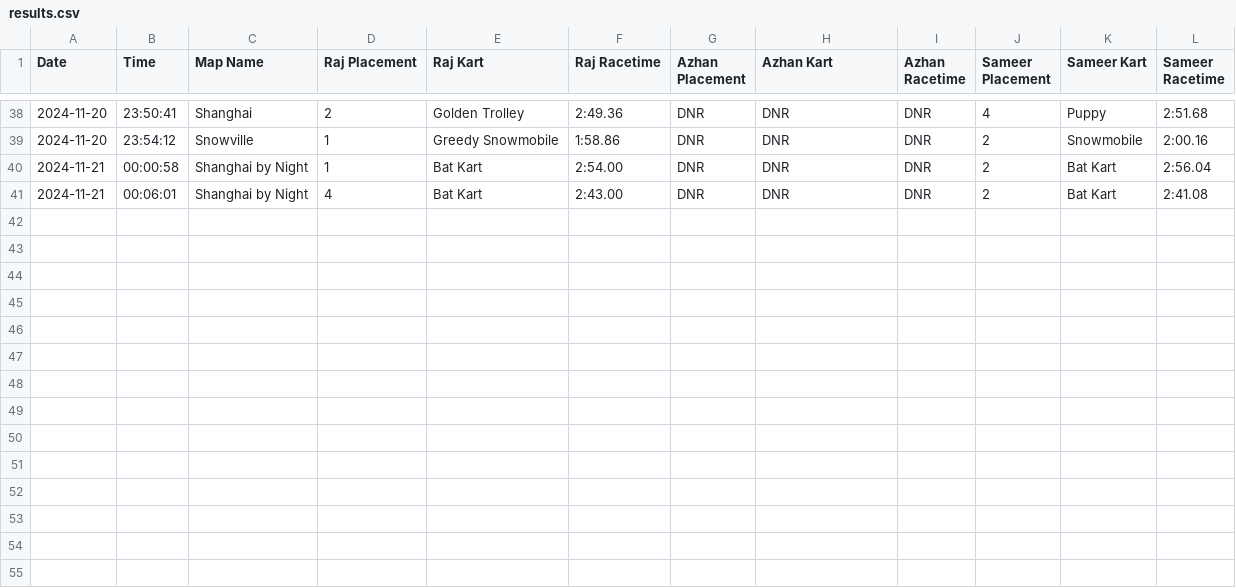
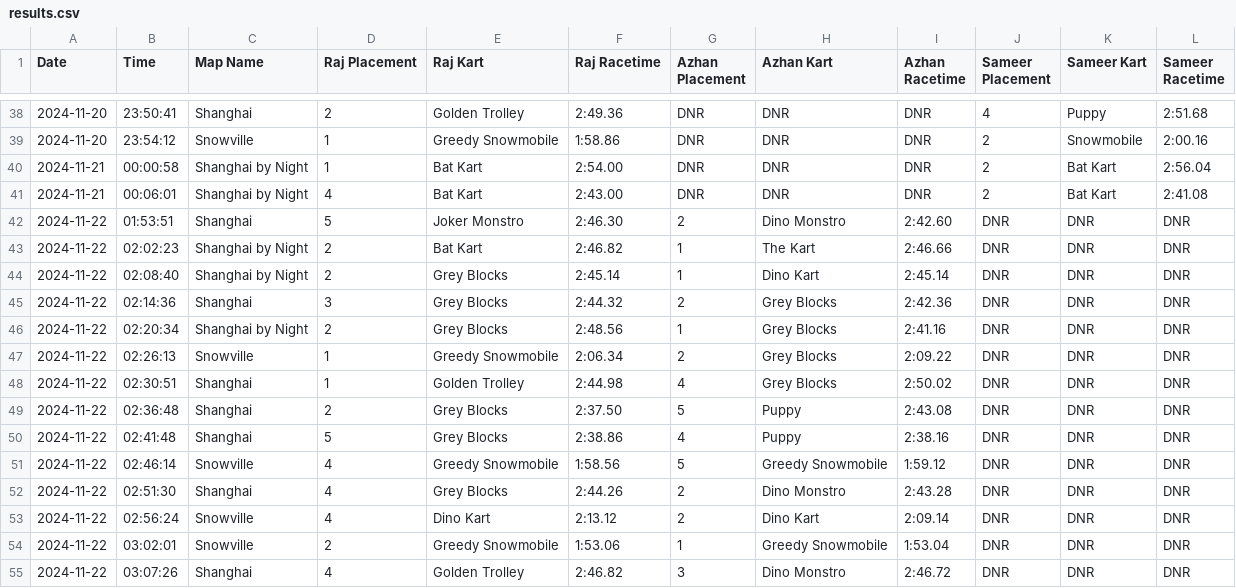
Before and after one commit to vRaj-Ajmera/NemoKartAnalysis, a CSV file: output/results.csv, drawn as a sheet; only a part is shown, gaps mark what is left out; the diff names each change by its address in the sheet, - before the commit and + after, or states it on an @@ line.

Commit message:
added joker monstro, added powerups, added 11/21 night race results azhan-raj

```diff
--- a/output/results.csv
+++ b/output/results.csv
+row 42: 2024-11-22 | 01:53:51 | Shanghai | 5 | Joker Monstro | 2:46.30 | 2 | Dino Monstro | 2:42.60 | DNR | DNR | DNR
+row 43: 2024-11-22 | 02:02:23 | Shanghai by Night | 2 | Bat Kart | 2:46.82 | 1 | The Kart | 2:46.66 | DNR | DNR | DNR
+row 44: 2024-11-22 | 02:08:40 | Shanghai by Night | 2 | Grey Blocks | 2:45.14 | 1 | Dino Kart | 2:45.14 | DNR | DNR | DNR
+row 45: 2024-11-22 | 02:14:36 | Shanghai | 3 | Grey Blocks | 2:44.32 | 2 | Grey Blocks | 2:42.36 | DNR | DNR | DNR
+row 46: 2024-11-22 | 02:20:34 | Shanghai by Night | 2 | Grey Blocks | 2:48.56 | 1 | Grey Blocks | 2:41.16 | DNR | DNR | DNR
+row 47: 2024-11-22 | 02:26:13 | Snowville | 1 | Greedy Snowmobile | 2:06.34 | 2 | Grey Blocks | 2:09.22 | DNR | DNR | DNR
+row 48: 2024-11-22 | 02:30:51 | Shanghai | 1 | Golden Trolley | 2:44.98 | 4 | Grey Blocks | 2:50.02 | DNR | DNR | DNR
+row 49: 2024-11-22 | 02:36:48 | Shanghai | 2 | Grey Blocks | 2:37.50 | 5 | Puppy | 2:43.08 | DNR | DNR | DNR
+row 50: 2024-11-22 | 02:41:48 | Shanghai | 5 | Grey Blocks | 2:38.86 | 4 | Puppy | 2:38.16 | DNR | DNR | DNR
+row 51: 2024-11-22 | 02:46:14 | Snowville | 4 | Greedy Snowmobile | 1:58.56 | 5 | Greedy Snowmobile | 1:59.12 | DNR | DNR | DNR
+row 52: 2024-11-22 | 02:51:30 | Shanghai | 4 | Grey Blocks | 2:44.26 | 2 | Dino Monstro | 2:43.28 | DNR | DNR | DNR
+row 53: 2024-11-22 | 02:56:24 | Snowville | 4 | Dino Kart | 2:13.12 | 2 | Dino Kart | 2:09.14 | DNR | DNR | DNR
+row 54: 2024-11-22 | 03:02:01 | Snowville | 2 | Greedy Snowmobile | 1:53.06 | 1 | Greedy Snowmobile | 1:53.04 | DNR | DNR | DNR
+row 55: 2024-11-22 | 03:07:26 | Shanghai | 4 | Golden Trolley | 2:46.82 | 3 | Dino Monstro | 2:46.72 | DNR | DNR | DNR
```
Also changed, not shown: data/karts.csv, 1 other file.
